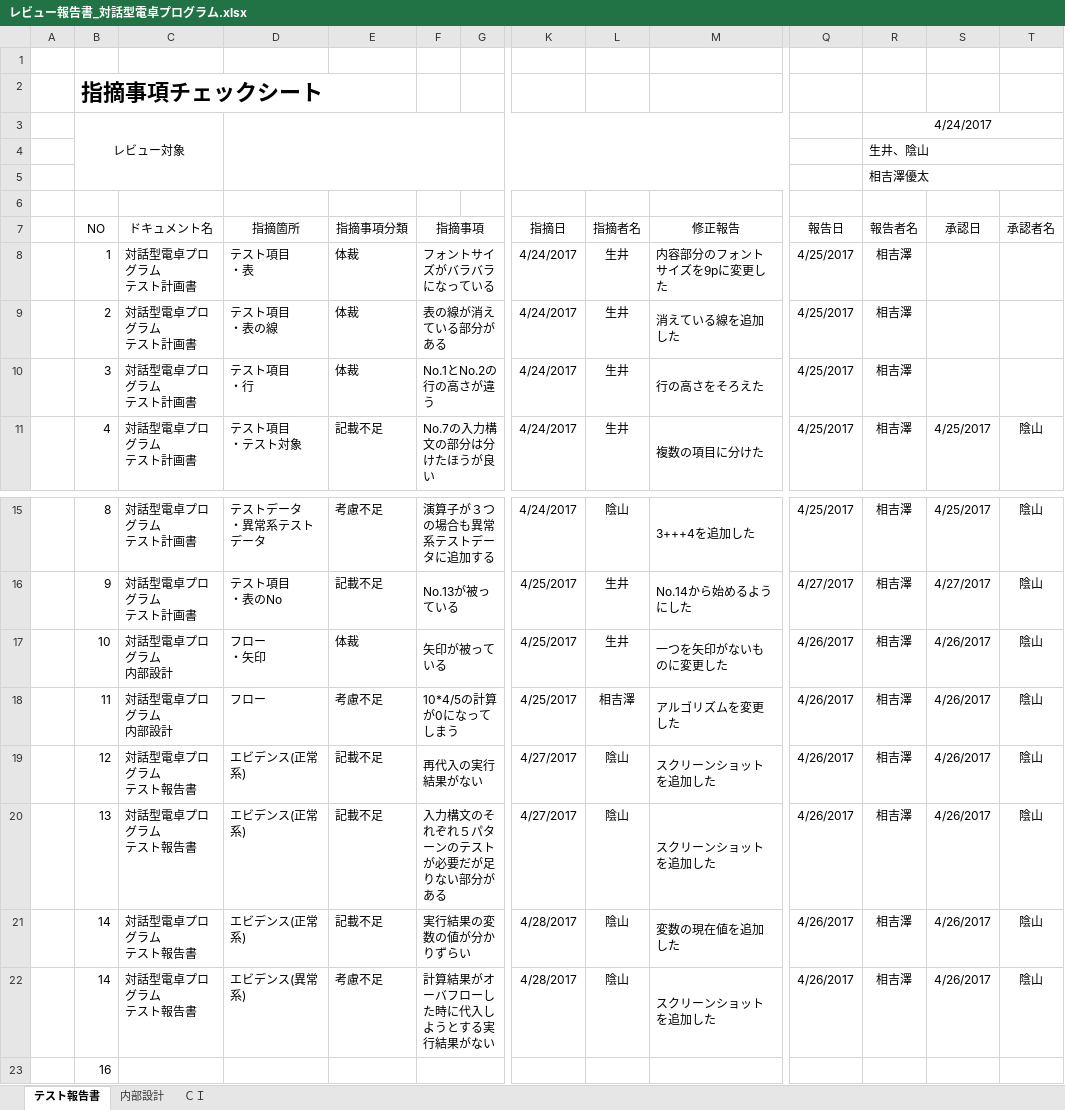
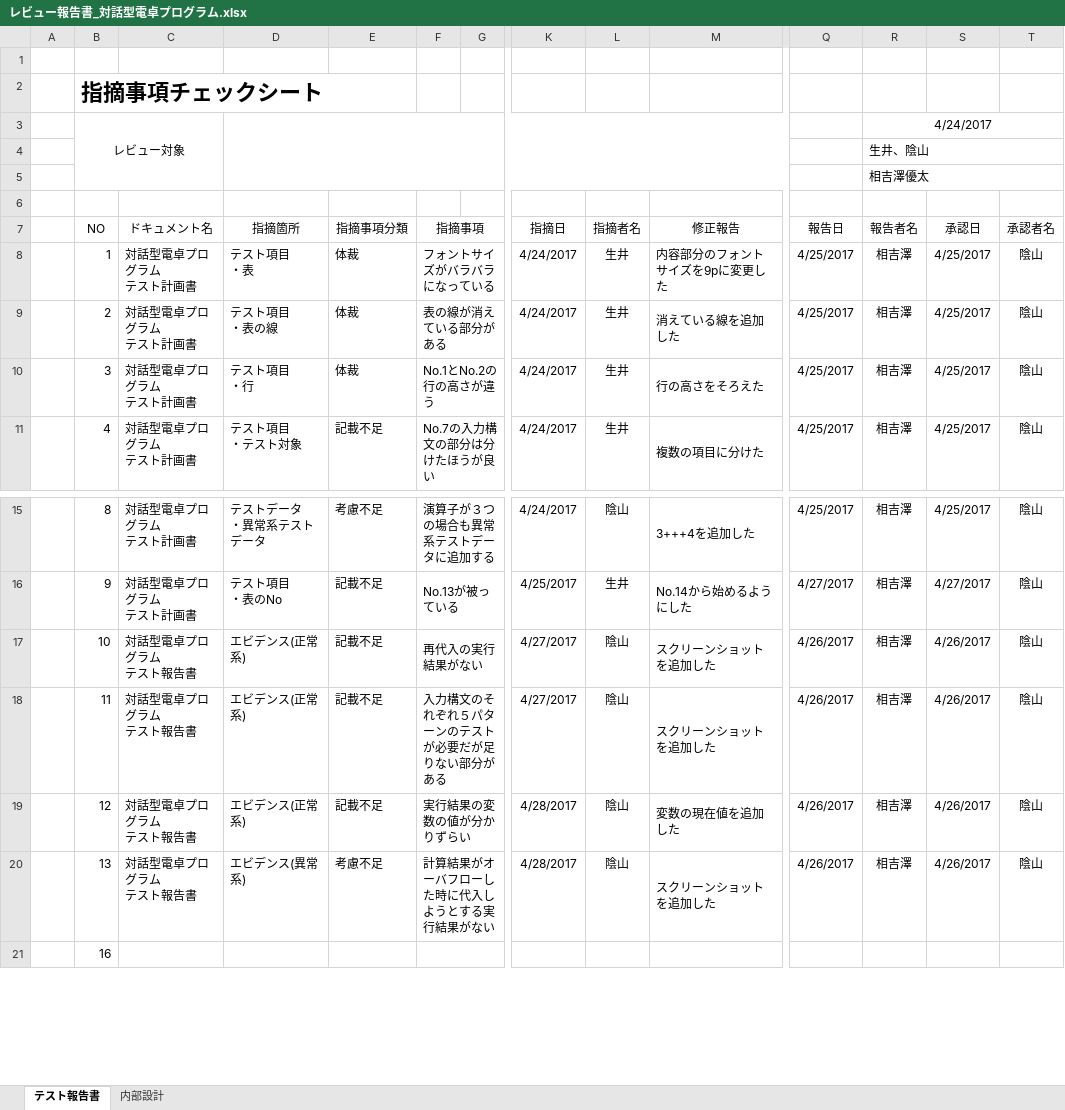
Before and after one commit to y-aiyoshizawa/1st-training, an Excel workbook: Java基礎総合課題/レビュー報告書_対話型電卓プログラム.xlsx, sheet テスト報告書, drawn as a sheet; only a part is shown, gaps mark what is left out; values as stored, in another font and other column widths than the file's, no borders; rows hold the shown columns only; ↵ is a line break in a cell; the diff names each change by its address in the sheet, - before the commit and + after, or states it on an @@ line.

```diff
--- a/Java基礎総合課題/レビュー報告書_対話型電卓プログラム.xlsx (sheet テスト報告書)
+++ b/Java基礎総合課題/レビュー報告書_対話型電卓プログラム.xlsx (sheet テスト報告書)
-sheet tab: ＣＩ
-S8:S10: (empty)
+S8:S10: 4/25/2017
-T8:T10: (empty)
+T8:T10: 陰山
-C17:C18: 対話型電卓プログラム ↵ 内部設計
+C17:C18: 対話型電卓プログラム ↵ テスト報告書
-D17: フロー ↵ ・矢印
+D17: エビデンス(正常系)
-E17: 体裁
+E17: 記載不足
-F17: 矢印が被っている
+F17: 再代入の実行結果がない
-K17:K18: 4/25/2017
+K17:K18: 4/27/2017
-L17: 生井
+L17: 陰山
-M17: 一つを矢印がないものに変更した
+M17: スクリーンショットを追加した
-D18: フロー
+D18: エビデンス(正常系)
-E18: 考慮不足
+E18: 記載不足
-F18: 10*4/5の計算が0になってしまう
+F18: 入力構文のそれぞれ５パターンのテストが必要だが足りない部分がある
-L18: 相吉澤
+L18: 陰山
-M18: アルゴリズムを変更した
+M18: スクリーンショットを追加した
-F19: 再代入の実行結果がない
+F19: 実行結果の変数の値が分かりずらい
-K19:K20: 4/27/2017
+K19:K20: 4/28/2017
-M19: スクリーンショットを追加した
+M19: 変数の現在値を追加した
-D20: エビデンス(正常系)
+D20: エビデンス(異常系)
-E20: 記載不足
+E20: 考慮不足
-F20: 入力構文のそれぞれ５パターンのテストが必要だが足りない部分がある
+F20: 計算結果がオーバフローした時に代入しようとする実行結果がない
-row 21:  | 14 | 対話型電卓プログラム ↵ テスト報告書 | エビデンス(正常系) | 記載不足 | 実行結果の変数の値が分かりずらい |  | 4/28/2017 | 陰山 | 変数の現在値を追加した | 4/26/2017 | 相吉澤 | 4/26/2017 | 陰山
-row 22:  | 14 | 対話型電卓プログラム ↵ テスト報告書 | エビデンス(異常系) | 考慮不足 | 計算結果がオーバフローした時に代入しようとする実行結果がない |  | 4/28/2017 | 陰山 | スクリーンショットを追加した | 4/26/2017 | 相吉澤 | 4/26/2017 | 陰山
```
Also changed, not shown: sheet 内部設計.
